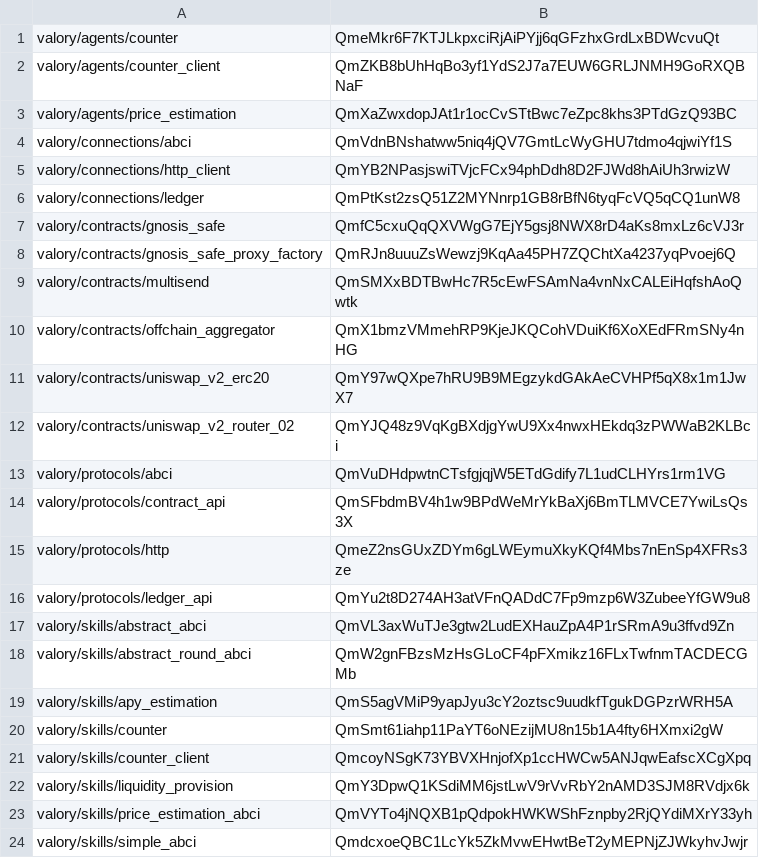
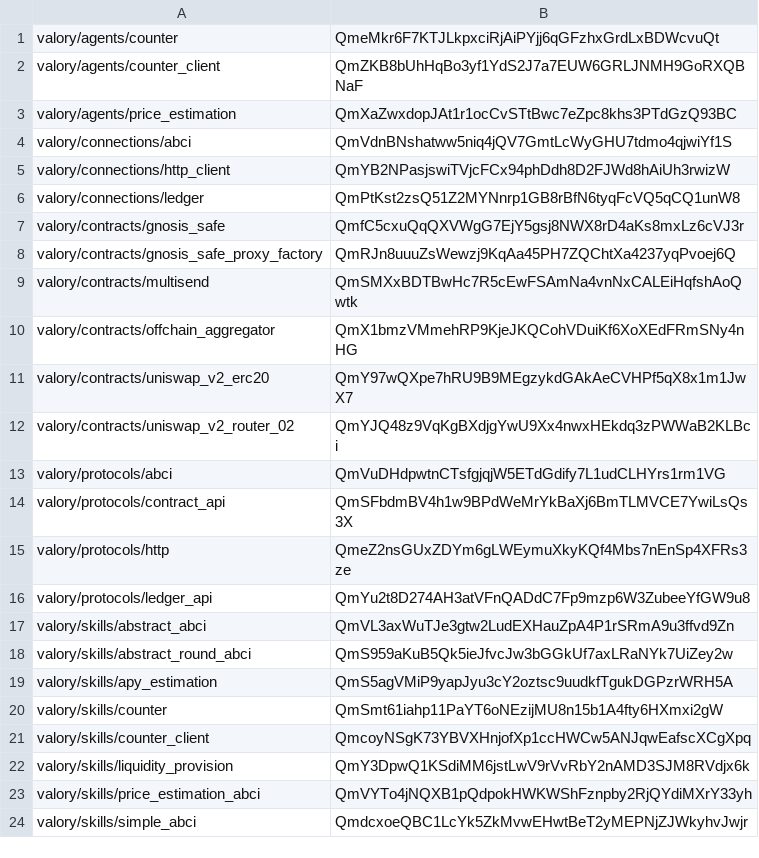
Before and after one commit to valory-xyz/open-autonomy, a CSV file: packages/hashes.csv, drawn as a sheet.

```diff
--- a/packages/hashes.csv
+++ b/packages/hashes.csv
@@ -17,3 +17,3 @@ valory/protocols/ledger_api,QmYu2t8D274AH3atVFnQADdC7Fp9mzp6W3ZubeeYfGW9u8
 valory/skills/abstract_abci,QmVL3axWuTJe3gtw2LudEXHauZpA4P1rSRmA9u3ffvd9Zn
-valory/skills/abstract_round_abci,QmW2gnFBzsMzHsGLoCF4pFXmikz16FLxTwfnmTACDECGMb
+valory/skills/abstract_round_abci,QmS959aKuB5Qk5ieJfvcJw3bGGkUf7axLRaNYk7UiZey2w
 valory/skills/apy_estimation,QmS5agVMiP9yapJyu3cY2oztsc9uudkfTgukDGPzrWRH5A
```
Also changed, not shown: 3 other files.
